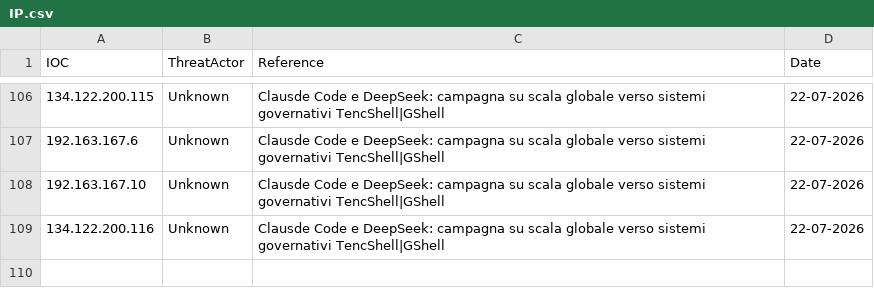
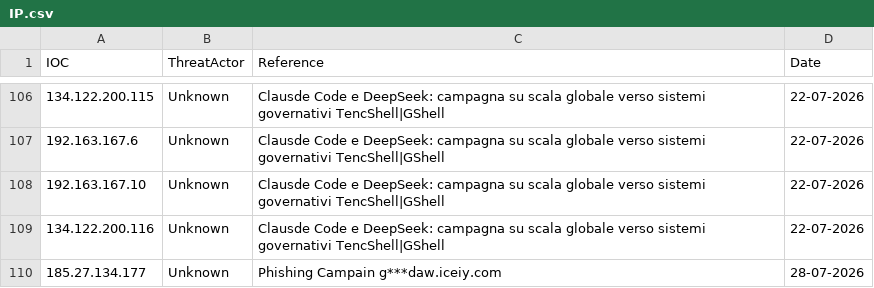
Before and after one commit to thflame/repo, a CSV file: IP.csv, drawn as a sheet; only a part is shown, gaps mark what is left out.

Commit message:
Update IP.csv

```diff
--- a/IP.csv
+++ b/IP.csv
@@ -109 +109,2 @@ IOC, ThreatActor, Reference, Date
 134.122.200.116,Unknown,Clausde Code e DeepSeek: campagna su scala globale verso sistemi governativi TencShell|GShell,22-07-2026
+185.27.134.177,Unknown,Phishing Campain g***daw.iceiy.com,28-07-2026
```
